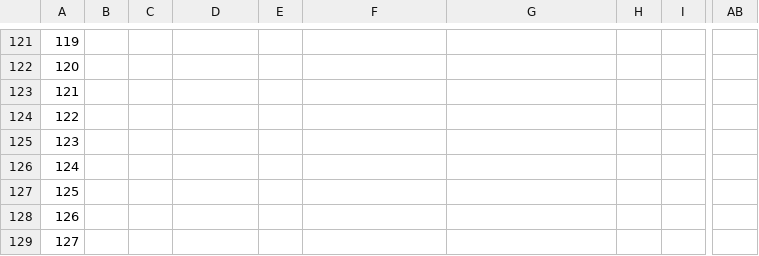
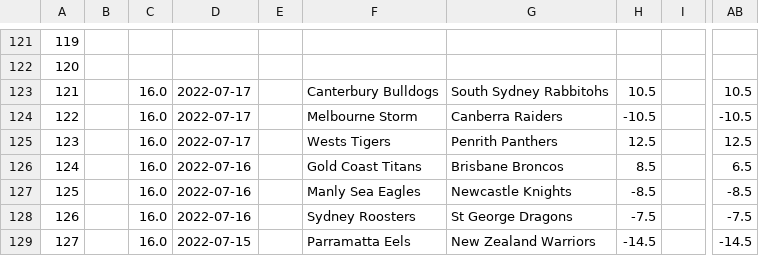
Before and after one commit to ZeNoonan/nrl, a CSV file: nrl_data.csv, drawn as a sheet; only a part is shown, gaps mark what is left out; the diff covers the shown part only; the diff names each change by its address in the sheet, - before the commit and + after, or states it on an @@ line.

```diff
--- a/nrl_data.csv
+++ b/nrl_data.csv
-C123:C129: (empty)
+C123:C129: 16.0
-D123:D125: (empty)
+D123:D125: 2022-07-17
-F123: (empty)
+F123: Canterbury Bulldogs
-G123: (empty)
+G123: South Sydney Rabbitohs
-H123: (empty)
+H123: 10.5
-AB123: (empty)
+AB123: 10.5
-F124: (empty)
+F124: Melbourne Storm
-G124: (empty)
+G124: Canberra Raiders
-H124: (empty)
+H124: -10.5
-AB124: (empty)
+AB124: -10.5
-F125: (empty)
+F125: Wests Tigers
-G125: (empty)
+G125: Penrith Panthers
-H125: (empty)
+H125: 12.5
-AB125: (empty)
+AB125: 12.5
-D126:D128: (empty)
+D126:D128: 2022-07-16
-F126: (empty)
+F126: Gold Coast Titans
-G126: (empty)
+G126: Brisbane Broncos
-H126: (empty)
+H126: 8.5
-AB126: (empty)
+AB126: 6.5
-F127: (empty)
+F127: Manly Sea Eagles
-G127: (empty)
+G127: Newcastle Knights
-H127: (empty)
+H127: -8.5
-AB127: (empty)
+AB127: -8.5
-F128: (empty)
+F128: Sydney Roosters
-G128: (empty)
+G128: St George Dragons
-H128: (empty)
+H128: -7.5
-AB128: (empty)
+AB128: -7.5
-D129: (empty)
+D129: 2022-07-15
-F129: (empty)
+F129: Parramatta Eels
-G129: (empty)
+G129: New Zealand Warriors
-H129: (empty)
+H129: -14.5
-AB129: (empty)
+AB129: -14.5
```
Also changed, not shown: 90 edited cells elsewhere in this file, 1 other file.
